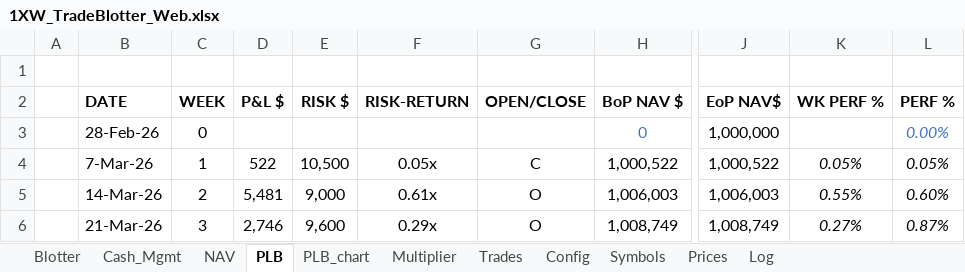
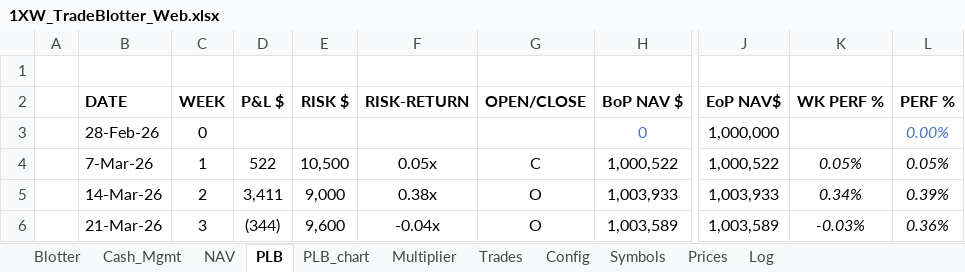
Before and after one commit to spatrese/1xw-website, an Excel workbook: 1XW_TradeBlotter_Web.xlsx, sheet PLB, drawn as a sheet; only a part is shown, gaps mark what is left out; values as stored, in another font and other column widths than the file's, no borders; the diff names each change by its address in the sheet, - before the commit and + after, or states it on an @@ line.

```diff
--- a/1XW_TradeBlotter_Web.xlsx (sheet PLB)
+++ b/1XW_TradeBlotter_Web.xlsx (sheet PLB)
-D5: 5,481
+D5: 3,411
-F5: 0.61x
+F5: 0.38x
-H5: 1,006,003
+H5: 1,003,933
-J5: 1,006,003
+J5: 1,003,933
-K5: 0.55%
+K5: 0.34%
-L5: 0.60%
+L5: 0.39%
-D6: 2,746
+D6: (344)
-F6: 0.29x
+F6: -0.04x
-H6: 1,008,749
+H6: 1,003,589
-J6: 1,008,749
+J6: 1,003,589
-K6: 0.27%
+K6: -0.03%
-L6: 0.87%
+L6: 0.36%
```
Also changed, not shown: sheet Prices, sheet Blotter, sheet Log, sheet NAV, charts or pictures, 3 other files.
